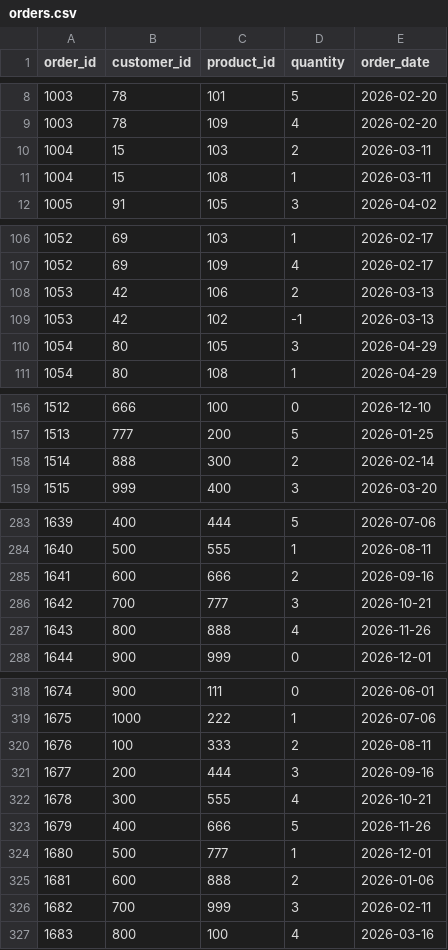
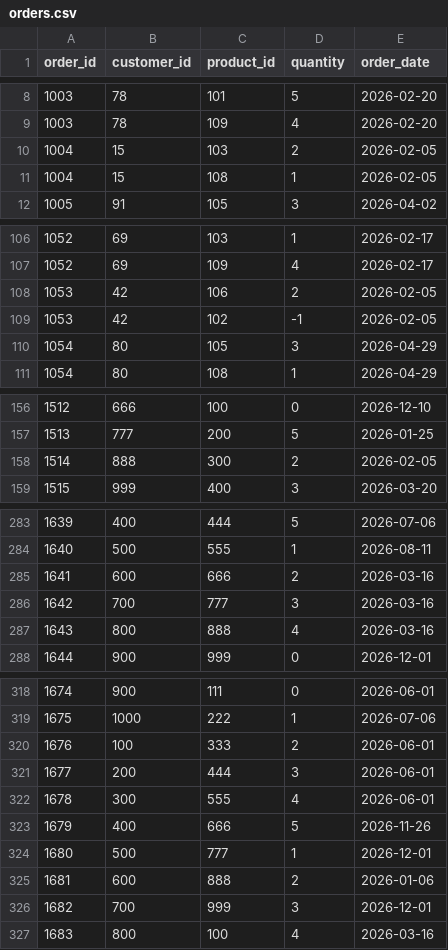
Before and after one commit to TjasaZil/ETL-Python-pipeline, a CSV file: data/orders.csv, drawn as a sheet; only a part is shown, gaps mark what is left out; the diff covers the shown part only.

```diff
--- a/data/orders.csv
+++ b/data/orders.csv
@@ -9,4 +9,4 @@ order_id,customer_id,product_id,quantity,order_date
 1003,78,109,4,2026-02-20
-1004,15,103,2,2026-03-11
-1004,15,108,1,2026-03-11
+1004,15,103,2,2026-02-05
+1004,15,108,1,2026-02-05
 1005,91,105,3,2026-04-02
@@ -107,4 +107,4 @@ order_id,customer_id,product_id,quantity,order_date
 1052,69,109,4,2026-02-17
-1053,42,106,2,2026-03-13
-1053,42,102,-1,2026-03-13
+1053,42,106,2,2026-02-05
+1053,42,102,-1,2026-02-05
 1054,80,105,3,2026-04-29
@@ -157,3 +157,3 @@ order_id,customer_id,product_id,quantity,order_date
 1513,777,200,5,2026-01-25
-1514,888,300,2,2026-02-14
+1514,888,300,2,2026-02-05
 1515,999,400,3,2026-03-20
@@ -284,5 +284,5 @@ order_id,customer_id,product_id,quantity,order_date
 1640,500,555,1,2026-08-11
-1641,600,666,2,2026-09-16
-1642,700,777,3,2026-10-21
-1643,800,888,4,2026-11-26
+1641,600,666,2,2026-03-16
+1642,700,777,3,2026-03-16
+1643,800,888,4,2026-03-16
 1644,900,999,0,2026-12-01
@@ -319,5 +319,5 @@ order_id,customer_id,product_id,quantity,order_date
 1675,1000,222,1,2026-07-06
-1676,100,333,2,2026-08-11
-1677,200,444,3,2026-09-16
-1678,300,555,4,2026-10-21
+1676,100,333,2,2026-06-01
+1677,200,444,3,2026-06-01
+1678,300,555,4,2026-06-01
 1679,400,666,5,2026-11-26
@@ -325,3 +325,3 @@ order_id,customer_id,product_id,quantity,order_date
 1681,600,888,2,2026-01-06
-1682,700,999,3,2026-02-11
+1682,700,999,3,2026-12-01
 1683,800,100,4,2026-03-16
```
Also changed, not shown: 10 edited cells elsewhere in this file, 3 other files.
